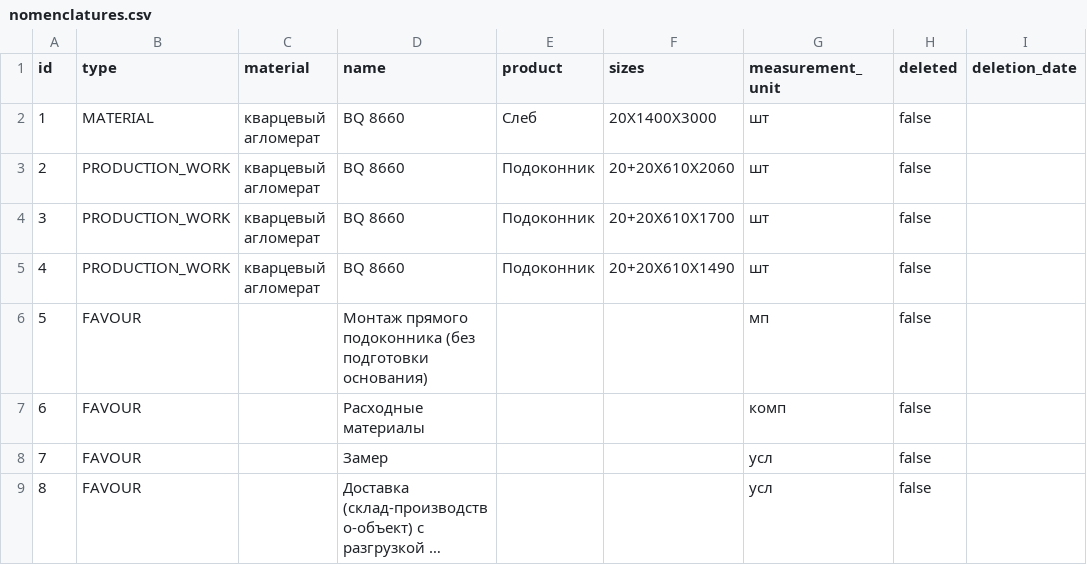
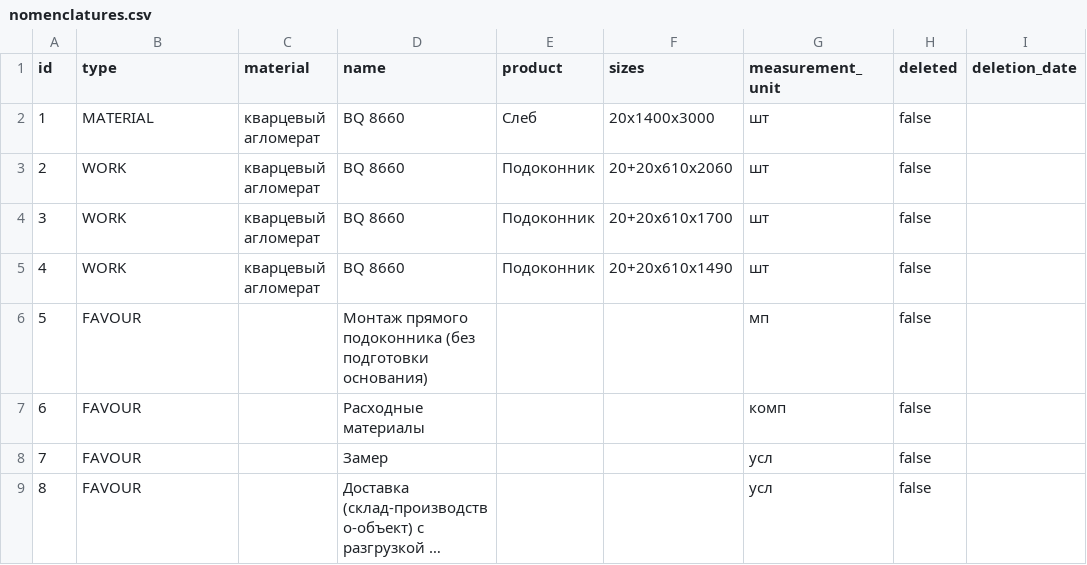
Before and after one commit to Stepanov-Pavel/estimator, a CSV file: src/main/resources/db/data/nomenclatures.csv, drawn as a sheet; long unchanged cells end in ….

```diff
--- a/src/main/resources/db/data/nomenclatures.csv
+++ b/src/main/resources/db/data/nomenclatures.csv
@@ -1,6 +1,6 @@
 id,type,material,name,product,sizes,measurement_unit,deleted,deletion_date
-1,MATERIAL,кварцевый агломерат,BQ 8660,Слеб,20X1400X3000,шт,false,
-2,PRODUCTION_WORK,кварцевый агломерат,BQ 8660,Подоконник,20+20X610X2060,шт,false,
-3,PRODUCTION_WORK,кварцевый агломерат,BQ 8660,Подоконник,20+20X610X1700,шт,false,
-4,PRODUCTION_WORK,кварцевый агломерат,BQ 8660,Подоконник,20+20X610X1490,шт,false,
+1,MATERIAL,кварцевый агломерат,BQ 8660,Слеб,20x1400x3000,шт,false,
+2,WORK,кварцевый агломерат,BQ 8660,Подоконник,20+20x610x2060,шт,false,
+3,WORK,кварцевый агломерат,BQ 8660,Подоконник,20+20x610x1700,шт,false,
+4,WORK,кварцевый агломерат,BQ 8660,Подоконник,20+20x610x1490,шт,false,
 5,FAVOUR,,Монтаж прямого подоконника (без подготовки основания),,,мп,false,
```
Also changed, not shown: src/main/resources/db/data/estimates.csv, 45 other files.
